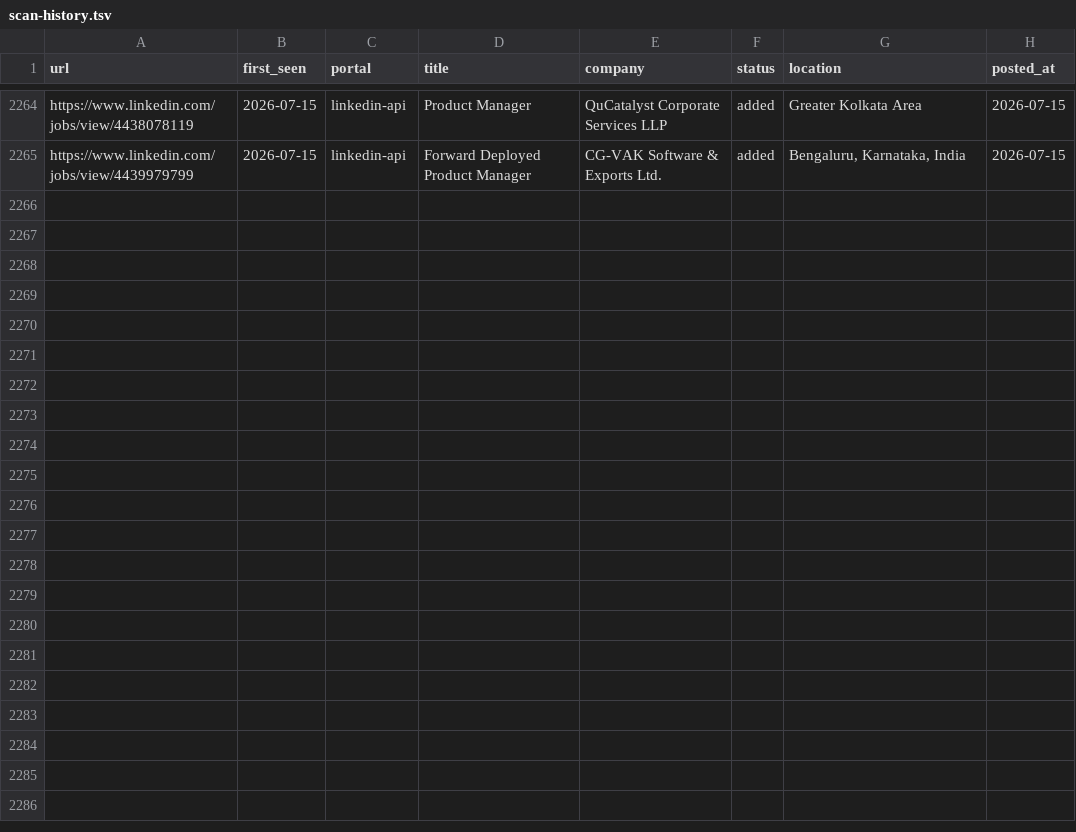
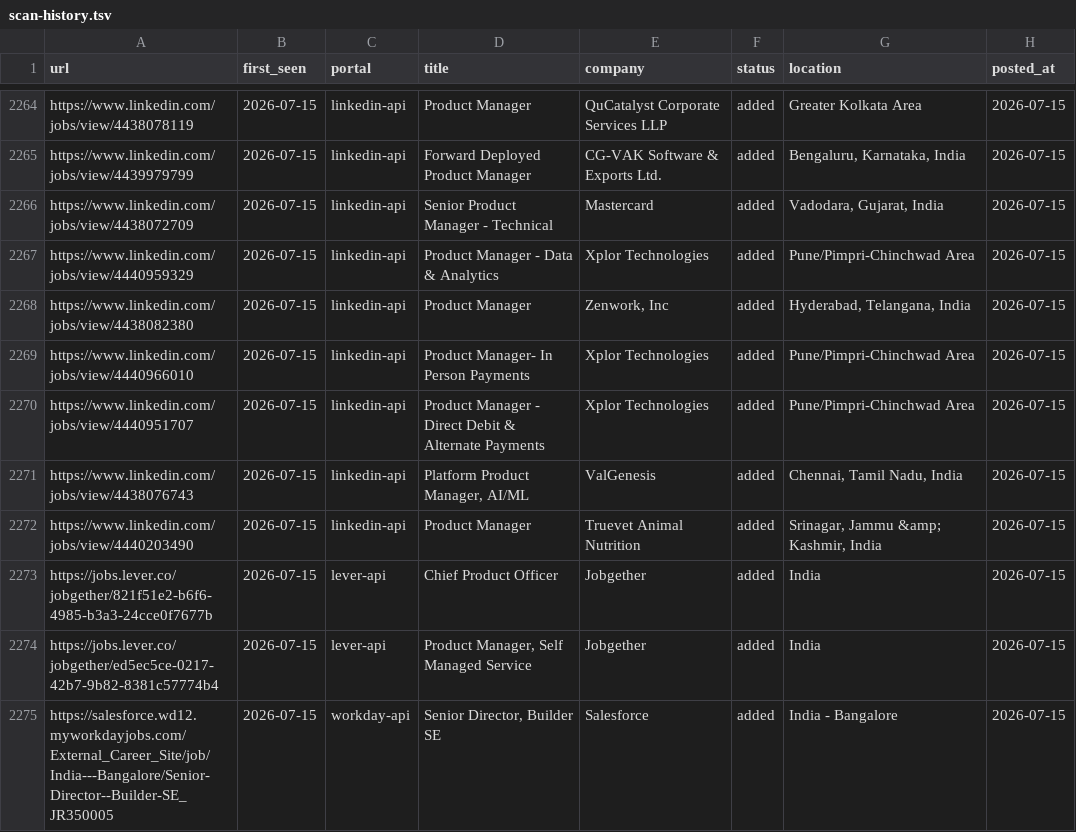
Before and after one commit to Meher1712/career-ops, a TSV file: data/scan-history.tsv, drawn as a sheet; only a part is shown, gaps mark what is left out.

Commit message:
scan: 2026-07-15 — 10 new jobs

```diff
--- a/data/scan-history.tsv
+++ b/data/scan-history.tsv
@@ -2265 +2265,11 @@ https://www.linkedin.com/jobs/view/4438078119	2026-07-15	linkedin-api	Product Ma
 https://www.linkedin.com/jobs/view/4439979799	2026-07-15	linkedin-api	Forward Deployed Product Manager	CG-VAK Software & Exports Ltd.	added	Bengaluru, Karnataka, India	2026-07-15
+https://www.linkedin.com/jobs/view/4438072709	2026-07-15	linkedin-api	Senior Product Manager - Technical	Mastercard	added	Vadodara, Gujarat, India	2026-07-15
+https://www.linkedin.com/jobs/view/4440959329	2026-07-15	linkedin-api	Product Manager - Data & Analytics	Xplor Technologies	added	Pune/Pimpri-Chinchwad Area	2026-07-15
+https://www.linkedin.com/jobs/view/4438082380	2026-07-15	linkedin-api	Product Manager	Zenwork, Inc	added	Hyderabad, Telangana, India	2026-07-15
+https://www.linkedin.com/jobs/view/4440966010	2026-07-15	linkedin-api	Product Manager- In Person Payments	Xplor Technologies	added	Pune/Pimpri-Chinchwad Area	2026-07-15
+https://www.linkedin.com/jobs/view/4440951707	2026-07-15	linkedin-api	Product Manager - Direct Debit & Alternate Payments	Xplor Technologies	added	Pune/Pimpri-Chinchwad Area	2026-07-15
+https://www.linkedin.com/jobs/view/4438076743	2026-07-15	linkedin-api	Platform Product Manager, AI/ML	ValGenesis	added	Chennai, Tamil Nadu, India	2026-07-15
+https://www.linkedin.com/jobs/view/4440203490	2026-07-15	linkedin-api	Product Manager	Truevet Animal Nutrition	added	Srinagar, Jammu &amp; Kashmir, India	2026-07-15
+https://jobs.lever.co/jobgether/821f51e2-b6f6-4985-b3a3-24cce0f7677b	2026-07-15	lever-api	Chief Product Officer	Jobgether	added	India	2026-07-15
+https://jobs.lever.co/jobgether/ed5ec5ce-0217-42b7-9b82-8381c57774b4	2026-07-15	lever-api	Product Manager, Self Managed Service	Jobgether	added	India	2026-07-15
+https://salesforce.wd12.myworkdayjobs.com/External_Career_Site/job/India---Bangalore/Senior-Director--Builder-SE_JR350005	2026-07-15	workday-api	Senior Director, Builder SE	Salesforce	added	India - Bangalore	2026-07-15
```
Also changed, not shown: 1 other file.
